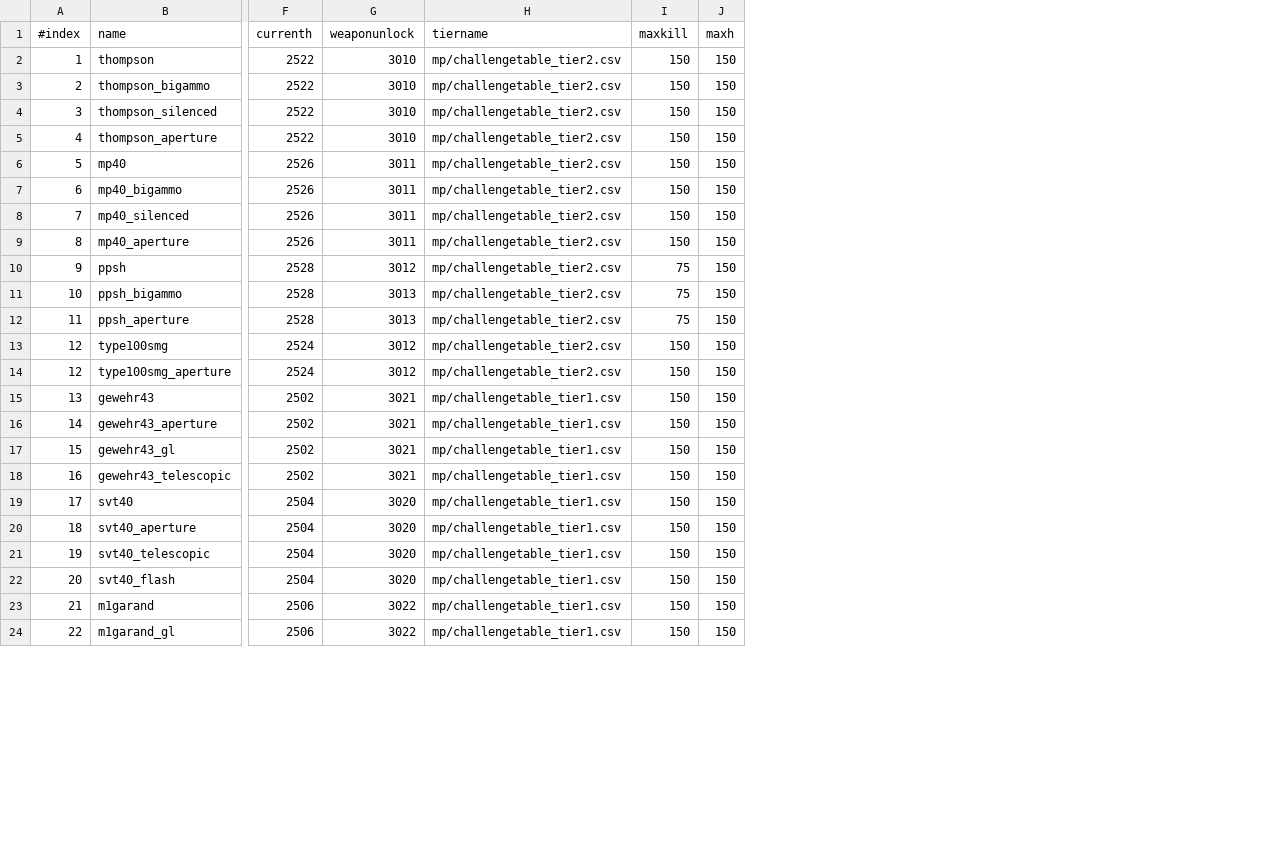
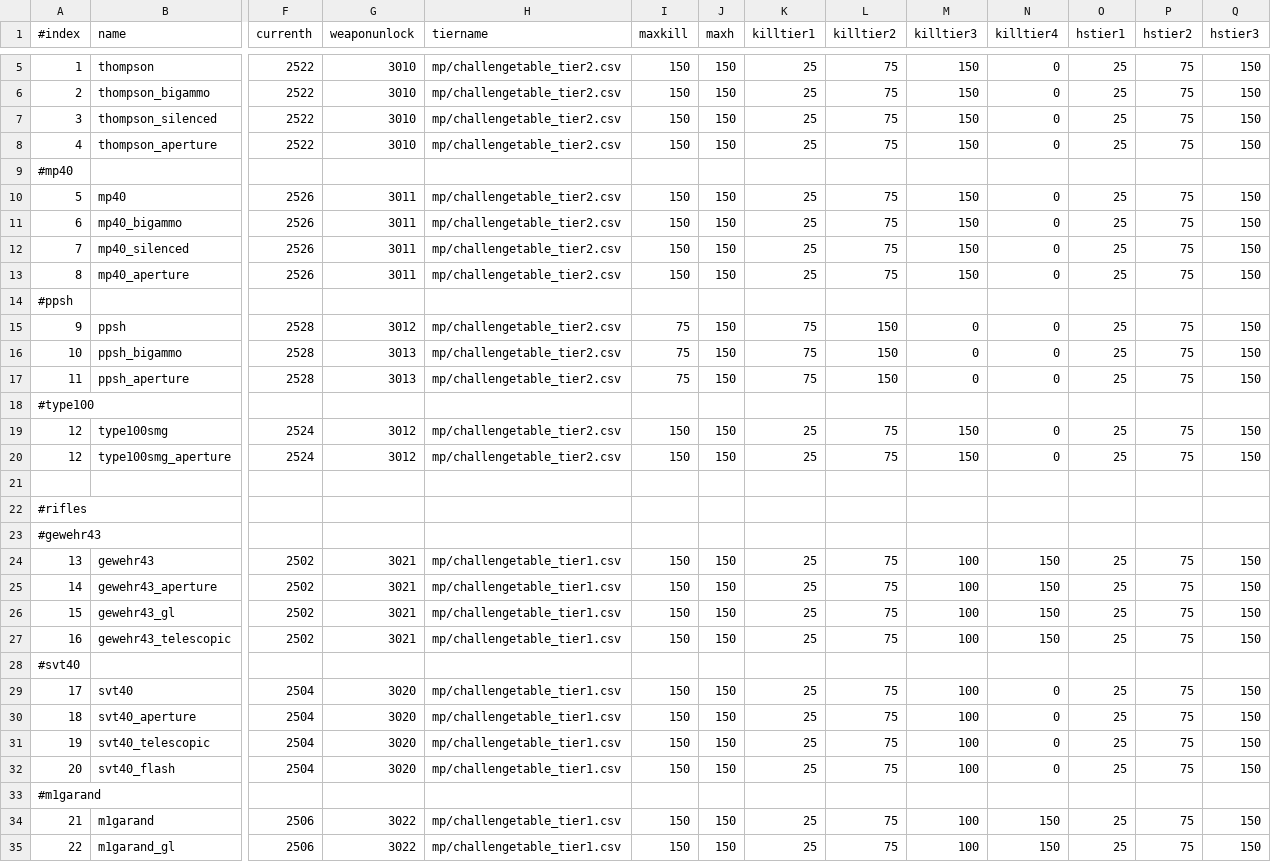
Before and after one commit to Martos/CampaignEnhanced-COD5, a CSV file: raw/mp/weaponchallengetable.csv, drawn as a sheet; only a part is shown, gaps mark what is left out; addresses are those after the commit; rows hold the shown columns only; the diff covers the shown part only; the diff names each change by its address in the sheet, - before the commit and + after, or states it on an @@ line.

```diff
--- a/raw/mp/weaponchallengetable.csv
+++ b/raw/mp/weaponchallengetable.csv
+column K (killtier1), rows 5-8: all 25; rows 10-13: all 25; rows 15-17: all 75; rows 19-20: 25 | 25; rows 24-27: all 25; rows 29-32: all 25; rows 34-35: 25 | 25
+column L (killtier2), rows 5-8: all 75; rows 10-13: all 75; rows 15-17: all 150; rows 19-20: 75 | 75; rows 24-27: all 75; rows 29-32: all 75; rows 34-35: 75 | 75
+column M (killtier3), rows 5-8: all 150; rows 10-13: all 150; rows 15-17: all 0; rows 19-20: 150 | 150; rows 24-27: all 100; rows 29-32: all 100; rows 34-35: 100 | 100
+column N (killtier4), rows 5-8: all 0; rows 10-13: all 0; rows 15-17: all 0; rows 19-20: 0 | 0; rows 24-27: all 150; rows 29-32: all 0; rows 34-35: 150 | 150
+column O (hstier1), rows 5-8: all 25; rows 10-13: all 25; rows 15-17: all 25; rows 19-20: 25 | 25; rows 24-27: all 25; rows 29-32: all 25; rows 34-35: 25 | 25
+column P (hstier2), rows 5-8: all 75; rows 10-13: all 75; rows 15-17: all 75; rows 19-20: 75 | 75; rows 24-27: all 75; rows 29-32: all 75; rows 34-35: 75 | 75
+column Q (hstier3), rows 5-8: all 150; rows 10-13: all 150; rows 15-17: all 150; rows 19-20: 150 | 150; rows 24-27: all 150; rows 29-32: all 150; rows 34-35: 150 | 150
+row 9: #mp40
+row 14: #ppsh
+row 18: #type100
+row 21: (empty)
+row 22: #rifles
+row 23: #gewehr43
+row 28: #svt40
+row 33: #m1garand
```
Also changed, not shown: 7 added rows elsewhere in this file, 1 other file.
